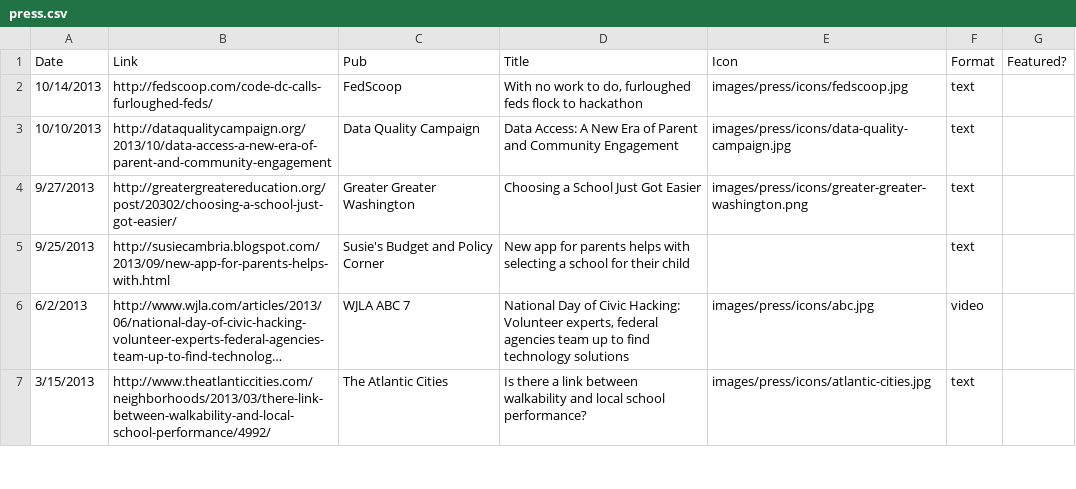
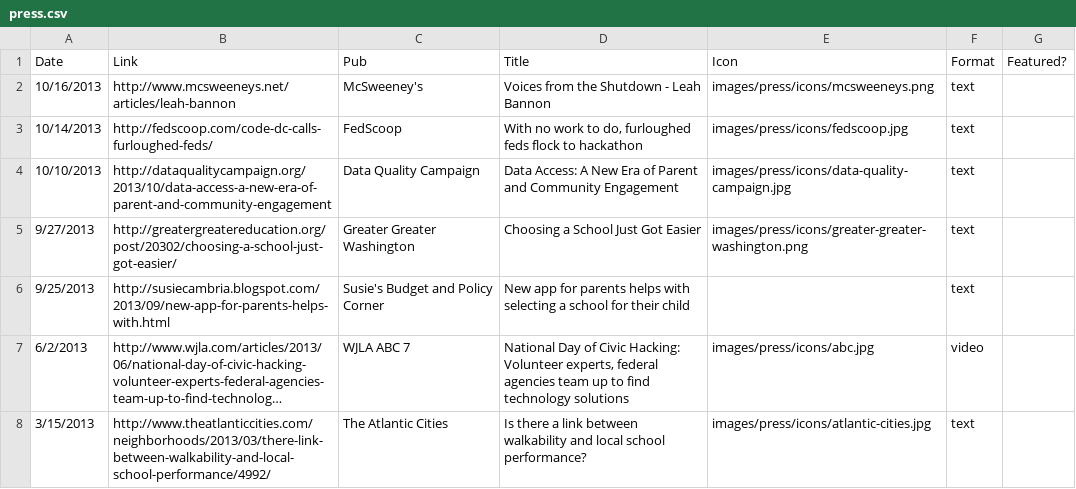
Before and after one commit to civictechdc/codefordc.github.com, a CSV file: data/press.csv, drawn as a sheet; only a part is shown; long unchanged cells end in …; the diff names each change by its address in the sheet, - before the commit and + after, or states it on an @@ line.

Commit message:
add mcsweeney's post on awesome leah to the press page

```diff
--- a/data/press.csv
+++ b/data/press.csv
+row 2: 10/16/2013 | http://www.mcsweeneys.net/articles/leah-bannon | McSweeney's | Voices from the Shutdown - Leah Bannon | images/press/icons/mcsweeneys.png | text
```
Also changed, not shown: 1 other file.
